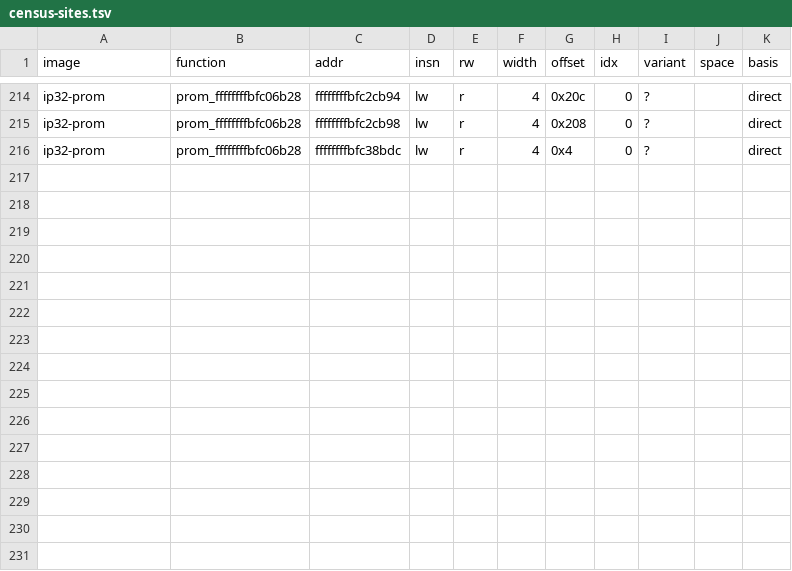
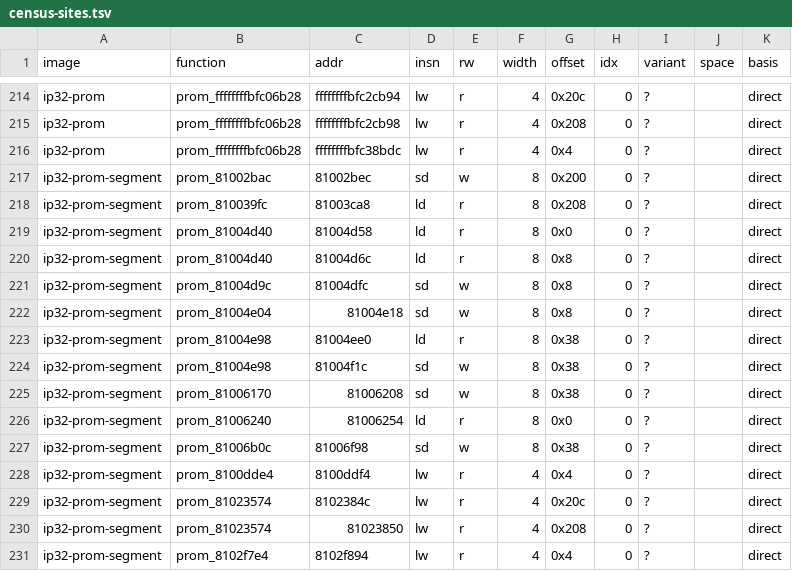
Before and after one commit to jamesbraid/chips, a TSV file: devices/crime/census/census-sites.tsv, drawn as a sheet; only a part is shown, gaps mark what is left out.

```diff
--- a/devices/crime/census/census-sites.tsv
+++ b/devices/crime/census/census-sites.tsv
@@ -216 +216,16 @@ ip32-prom	prom_ffffffffbfc06b28	ffffffffbfc2cb98	lw	r	4	0x208	0	?		direct
 ip32-prom	prom_ffffffffbfc06b28	ffffffffbfc38bdc	lw	r	4	0x4	0	?		direct
+ip32-prom-segment	prom_81002bac	81002bec	sd	w	8	0x200	0	?		direct
+ip32-prom-segment	prom_810039fc	81003ca8	ld	r	8	0x208	0	?		direct
+ip32-prom-segment	prom_81004d40	81004d58	ld	r	8	0x0	0	?		direct
+ip32-prom-segment	prom_81004d40	81004d6c	ld	r	8	0x8	0	?		direct
+ip32-prom-segment	prom_81004d9c	81004dfc	sd	w	8	0x8	0	?		direct
+ip32-prom-segment	prom_81004e04	81004e18	sd	w	8	0x8	0	?		direct
+ip32-prom-segment	prom_81004e98	81004ee0	ld	r	8	0x38	0	?		direct
+ip32-prom-segment	prom_81004e98	81004f1c	sd	w	8	0x38	0	?		direct
+ip32-prom-segment	prom_81006170	81006208	sd	w	8	0x38	0	?		direct
+ip32-prom-segment	prom_81006240	81006254	ld	r	8	0x0	0	?		direct
+ip32-prom-segment	prom_81006b0c	81006f98	sd	w	8	0x38	0	?		direct
+ip32-prom-segment	prom_8100dde4	8100ddf4	lw	r	4	0x4	0	?		direct
+ip32-prom-segment	prom_81023574	8102384c	lw	r	4	0x20c	0	?		direct
+ip32-prom-segment	prom_81023574	81023850	lw	r	4	0x208	0	?		direct
+ip32-prom-segment	prom_8102f7e4	8102f894	lw	r	4	0x4	0	?		direct
```
Also changed, not shown: devices/crime/census/census.tsv, devices/crime/census/context.tsv, 7 other files.
